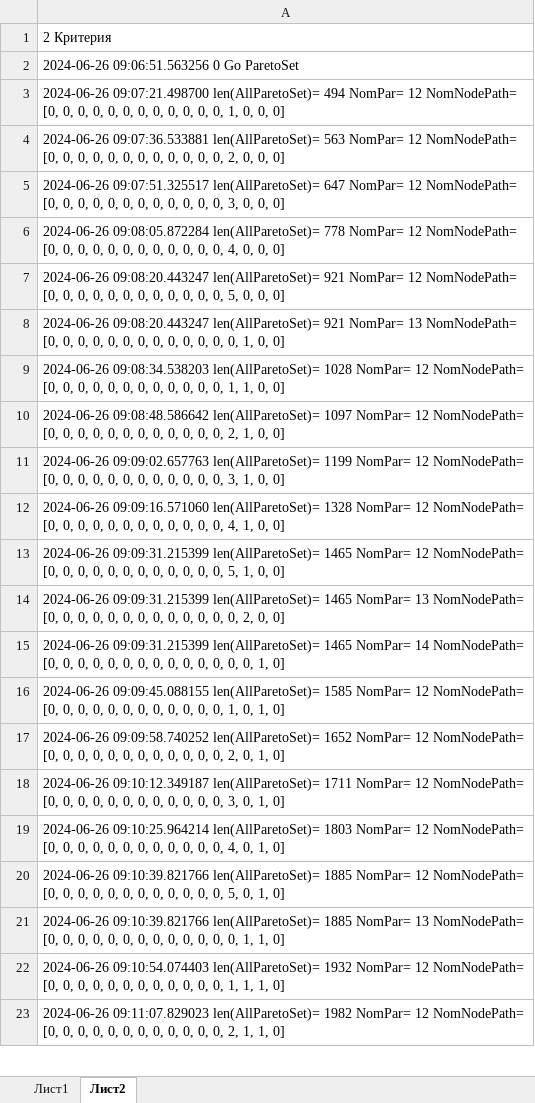
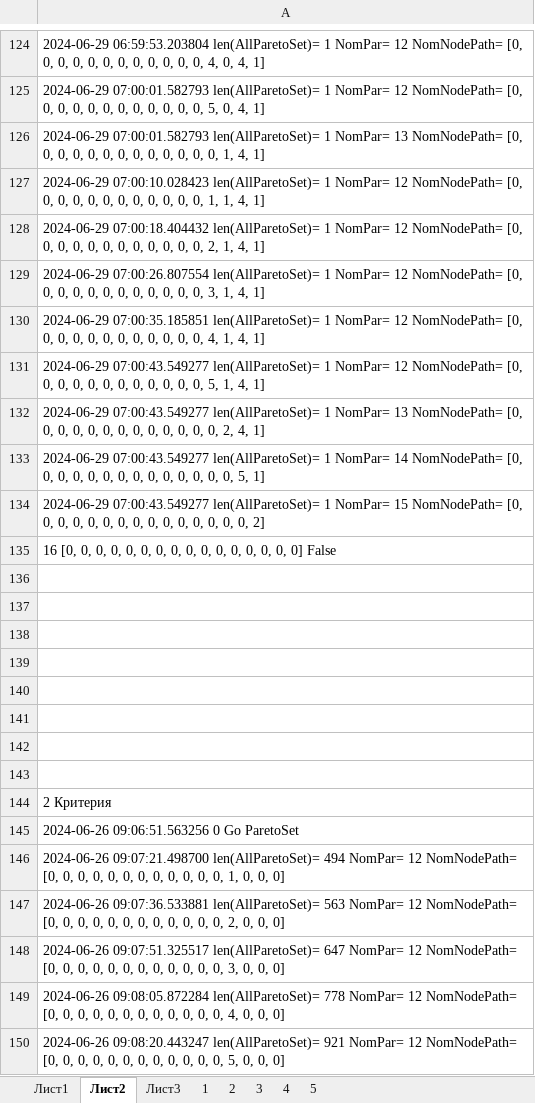
Before and after one commit to kalengul/ACO_Cluster, an Excel workbook: Rezult/TimeParetoStart.xlsx, sheet Лист2, drawn as a sheet; only a part is shown, gaps mark what is left out; the shorter side is filled out with more unchanged rows; values as stored, in another font and other column widths than the file's, no borders; the diff covers the shown part only; the diff names each change by its address in the sheet, - before the commit and + after, or states it on an @@ line.

```diff
--- a/Rezult/TimeParetoStart.xlsx (sheet Лист2)
+++ b/Rezult/TimeParetoStart.xlsx (sheet Лист2)
+sheet tab: Лист3
+sheet tab: 1
+sheet tab: 2
+sheet tab: 3
+sheet tab: 4
+sheet tab: 5
+row 124: 2024-06-29 06:59:53.203804 len(AllParetoSet)= 1 NomPar= 12 NomNodePath= [0, 0, 0, 0, 0, 0, 0, 0, 0, 0, 0, 0, 4, 0, 4, 1]
+row 125: 2024-06-29 07:00:01.582793 len(AllParetoSet)= 1 NomPar= 12 NomNodePath= [0, 0, 0, 0, 0, 0, 0, 0, 0, 0, 0, 0, 5, 0, 4, 1]
+row 126: 2024-06-29 07:00:01.582793 len(AllParetoSet)= 1 NomPar= 13 NomNodePath= [0, 0, 0, 0, 0, 0, 0, 0, 0, 0, 0, 0, 0, 1, 4, 1]
+row 127: 2024-06-29 07:00:10.028423 len(AllParetoSet)= 1 NomPar= 12 NomNodePath= [0, 0, 0, 0, 0, 0, 0, 0, 0, 0, 0, 0, 1, 1, 4, 1]
+row 128: 2024-06-29 07:00:18.404432 len(AllParetoSet)= 1 NomPar= 12 NomNodePath= [0, 0, 0, 0, 0, 0, 0, 0, 0, 0, 0, 0, 2, 1, 4, 1]
+row 129: 2024-06-29 07:00:26.807554 len(AllParetoSet)= 1 NomPar= 12 NomNodePath= [0, 0, 0, 0, 0, 0, 0, 0, 0, 0, 0, 0, 3, 1, 4, 1]
+row 130: 2024-06-29 07:00:35.185851 len(AllParetoSet)= 1 NomPar= 12 NomNodePath= [0, 0, 0, 0, 0, 0, 0, 0, 0, 0, 0, 0, 4, 1, 4, 1]
+row 131: 2024-06-29 07:00:43.549277 len(AllParetoSet)= 1 NomPar= 12 NomNodePath= [0, 0, 0, 0, 0, 0, 0, 0, 0, 0, 0, 0, 5, 1, 4, 1]
+row 132: 2024-06-29 07:00:43.549277 len(AllParetoSet)= 1 NomPar= 13 NomNodePath= [0, 0, 0, 0, 0, 0, 0, 0, 0, 0, 0, 0, 0, 2, 4, 1]
+row 133: 2024-06-29 07:00:43.549277 len(AllParetoSet)= 1 NomPar= 14 NomNodePath= [0, 0, 0, 0, 0, 0, 0, 0, 0, 0, 0, 0, 0, 0, 5, 1]
+row 134: 2024-06-29 07:00:43.549277 len(AllParetoSet)= 1 NomPar= 15 NomNodePath= [0, 0, 0, 0, 0, 0, 0, 0, 0, 0, 0, 0, 0, 0, 0, 2]
+row 135: 16 [0, 0, 0, 0, 0, 0, 0, 0, 0, 0, 0, 0, 0, 0, 0, 0] False
+row 136: (empty)
+row 137: (empty)
+row 138: (empty)
+row 139: (empty)
+row 140: (empty)
+row 141: (empty)
+row 142: (empty)
+row 143: (empty)
```
Also changed, not shown: 401 added rows elsewhere in this sheet, sheet Лист1, charts or pictures, 10 other files.
